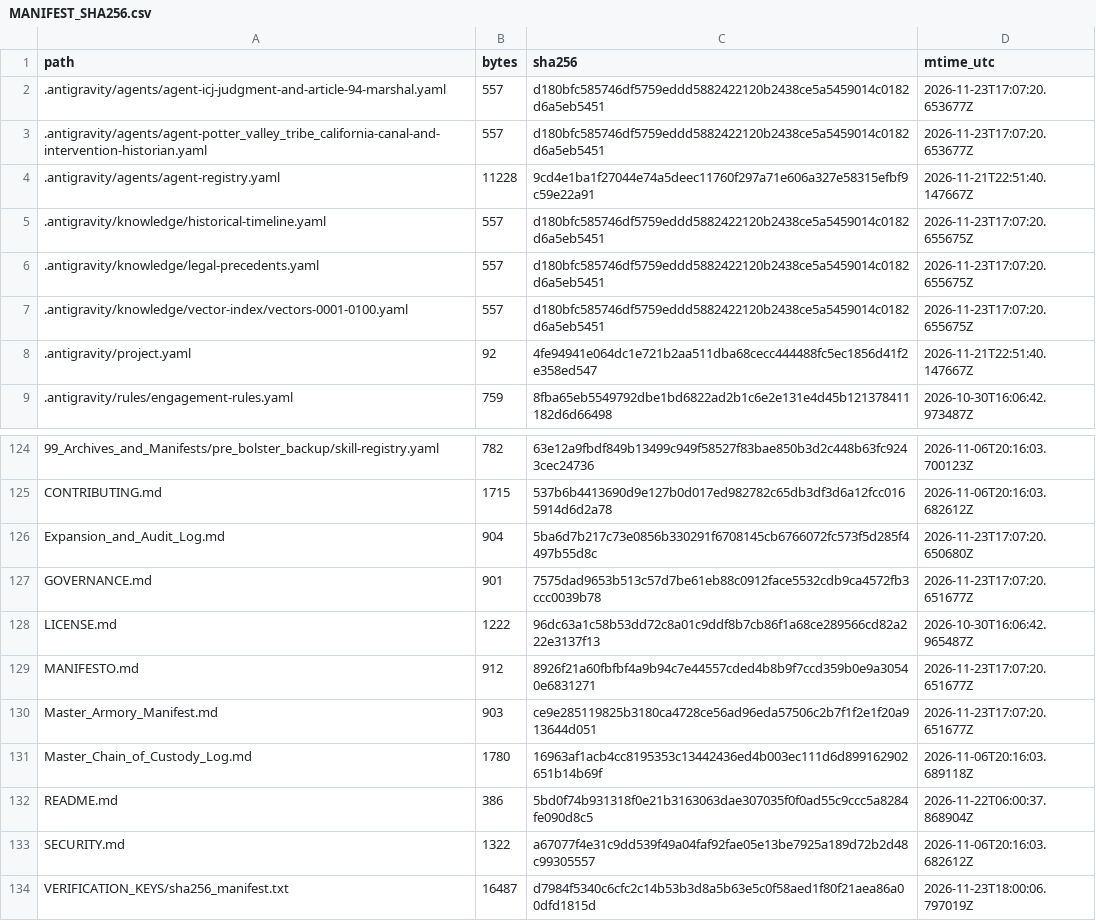
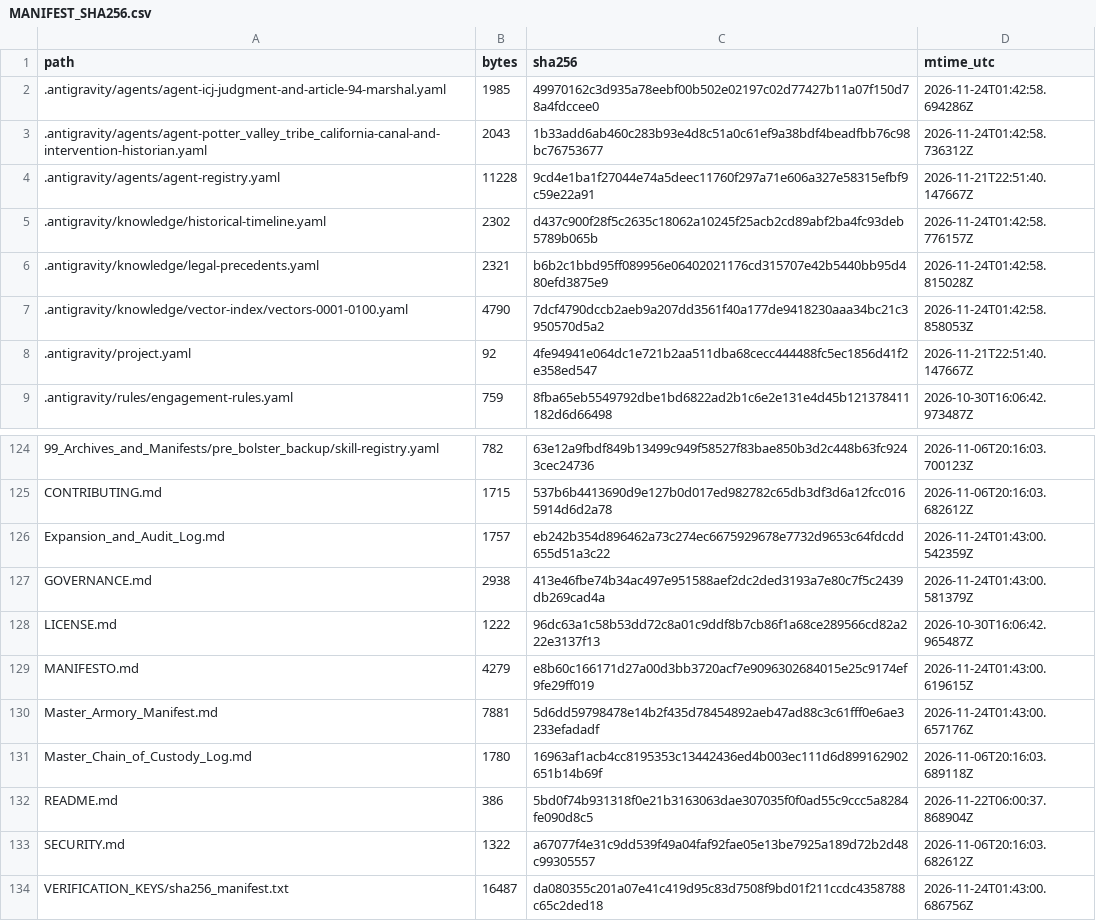
Before and after one commit to GlobalRestitutionAlliance/turtle-island-us-ca-potter-valley-tribe-california-master-litigation, a CSV file: 99_Archives_and_Manifests/MANIFEST_SHA256.csv, drawn as a sheet; only a part is shown, gaps mark what is left out; the diff covers the shown part only.

```diff
--- a/99_Archives_and_Manifests/MANIFEST_SHA256.csv
+++ b/99_Archives_and_Manifests/MANIFEST_SHA256.csv
@@ -1,8 +1,8 @@
 path,bytes,sha256,mtime_utc
-.antigravity/agents/agent-icj-judgment-and-article-94-marshal.yaml,557,d180bfc585746df5759eddd5882422120b2438ce5a5459014c0182d6a5eb5451,2026-11-23T17:07:20.653677Z
-.antigravity/agents/agent-potter_valley_tribe_california-canal-and-intervention-historian.yaml,557,d180bfc585746df5759eddd5882422120b2438ce5a5459014c0182d6a5eb5451,2026-11-23T17:07:20.653677Z
+.antigravity/agents/agent-icj-judgment-and-article-94-marshal.yaml,1985,49970162c3d935a78eebf00b502e02197c02d77427b11a07f150d78a4fdccee0,2026-11-24T01:42:58.694286Z
+.antigravity/agents/agent-potter_valley_tribe_california-canal-and-intervention-historian.yaml,2043,1b33add6ab460c283b93e4d8c51a0c61ef9a38bdf4beadfbb76c98bc76753677,2026-11-24T01:42:58.736312Z
 .antigravity/agents/agent-registry.yaml,11228,9cd4e1ba1f27044e74a5deec11760f297a71e606a327e58315efbf9c59e22a91,2026-11-21T22:51:40.147667Z
-.antigravity/knowledge/historical-timeline.yaml,557,d180bfc585746df5759eddd5882422120b2438ce5a5459014c0182d6a5eb5451,2026-11-23T17:07:20.655675Z
-.antigravity/knowledge/legal-precedents.yaml,557,d180bfc585746df5759eddd5882422120b2438ce5a5459014c0182d6a5eb5451,2026-11-23T17:07:20.655675Z
-.antigravity/knowledge/vector-index/vectors-0001-0100.yaml,557,d180bfc585746df5759eddd5882422120b2438ce5a5459014c0182d6a5eb5451,2026-11-23T17:07:20.655675Z
+.antigravity/knowledge/historical-timeline.yaml,2302,d437c900f28f5c2635c18062a10245f25acb2cd89abf2ba4fc93deb5789b065b,2026-11-24T01:42:58.776157Z
+.antigravity/knowledge/legal-precedents.yaml,2321,b6b2c1bbd95ff089956e06402021176cd315707e42b5440bb95d480efd3875e9,2026-11-24T01:42:58.815028Z
+.antigravity/knowledge/vector-index/vectors-0001-0100.yaml,4790,7dcf4790dccb2aeb9a207dd3561f40a177de9418230aaa34bc21c3950570d5a2,2026-11-24T01:42:58.858053Z
 .antigravity/project.yaml,92,4fe94941e064dc1e721b2aa511dba68cecc444488fc5ec1856d41f2e358ed547,2026-11-21T22:51:40.147667Z
@@ -125,7 +125,7 @@ path,bytes,sha256,mtime_utc
 CONTRIBUTING.md,1715,537b6b4413690d9e127b0d017ed982782c65db3df3d6a12fcc0165914d6d2a78,2026-11-06T20:16:03.682612Z
-Expansion_and_Audit_Log.md,904,5ba6d7b217c73e0856b330291f6708145cb6766072fc573f5d285f4497b55d8c,2026-11-23T17:07:20.650680Z
-GOVERNANCE.md,901,7575dad9653b513c57d7be61eb88c0912face5532cdb9ca4572fb3ccc0039b78,2026-11-23T17:07:20.651677Z
+Expansion_and_Audit_Log.md,1757,eb242b354d896462a73c274ec6675929678e7732d9653c64fdcdd655d51a3c22,2026-11-24T01:43:00.542359Z
+GOVERNANCE.md,2938,413e46fbe74b34ac497e951588aef2dc2ded3193a7e80c7f5c2439db269cad4a,2026-11-24T01:43:00.581379Z
 LICENSE.md,1222,96dc63a1c58b53dd72c8a01c9ddf8b7cb86f1a68ce289566cd82a222e3137f13,2026-10-30T16:06:42.965487Z
-MANIFESTO.md,912,8926f21a60fbfbf4a9b94c7e44557cded4b8b9f7ccd359b0e9a30540e6831271,2026-11-23T17:07:20.651677Z
-Master_Armory_Manifest.md,903,ce9e285119825b3180ca4728ce56ad96eda57506c2b7f1f2e1f20a913644d051,2026-11-23T17:07:20.651677Z
+MANIFESTO.md,4279,e8b60c166171d27a00d3bb3720acf7e9096302684015e25c9174ef9fe29ff019,2026-11-24T01:43:00.619615Z
+Master_Armory_Manifest.md,7881,5d6dd59798478e14b2f435d78454892aeb47ad88c3c61fff0e6ae3233efadadf,2026-11-24T01:43:00.657176Z
 Master_Chain_of_Custody_Log.md,1780,16963af1acb4cc8195353c13442436ed4b003ec111d6d899162902651b14b69f,2026-11-06T20:16:03.689118Z
@@ -133,2 +133,2 @@ README.md,386,5bd0f74b931318f0e21b3163063dae307035f0f0ad55c9ccc5a8284fe090d8c5,2
 SECURITY.md,1322,a67077f4e31c9dd539f49a04faf92fae05e13be7925a189d72b2d48c99305557,2026-11-06T20:16:03.682612Z
-VERIFICATION_KEYS/sha256_manifest.txt,16487,d7984f5340c6cfc2c14b53b3d8a5b63e5c0f58aed1f80f21aea86a00dfd1815d,2026-11-23T18:00:06.797019Z
+VERIFICATION_KEYS/sha256_manifest.txt,16487,da080355c201a07e41c419d95c83d7508f9bd01f211ccdc4358788c65c2ded18,2026-11-24T01:43:00.686756Z
```
Also changed, not shown: 81 edited cells elsewhere in this file, 37 other files.
